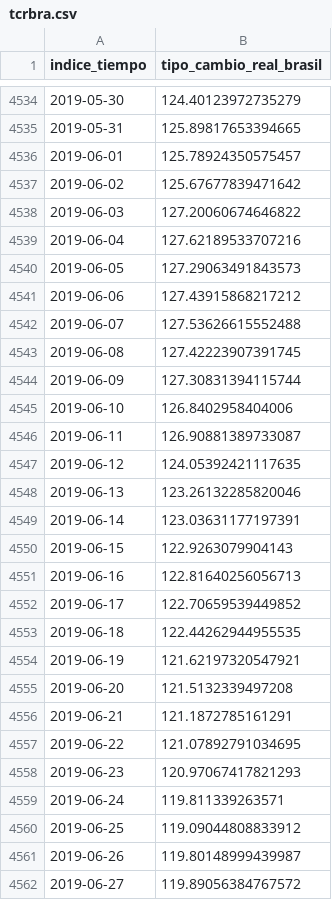
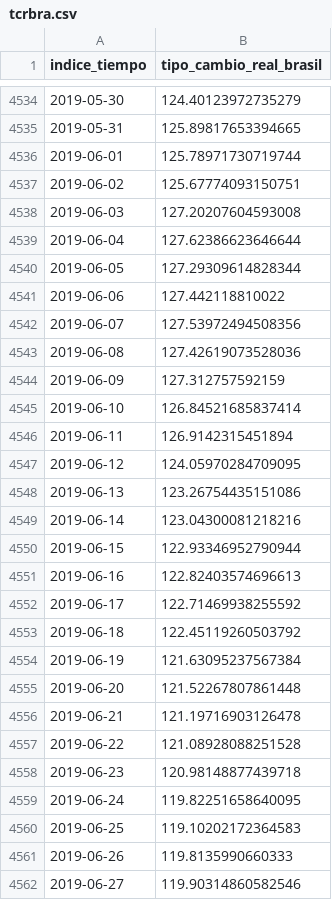
Before and after one commit to fldiaz/indicadores-dash-heroku, a CSV file: datos/tcrbra.csv, drawn as a sheet; only a part is shown, gaps mark what is left out; the diff covers the shown part only.

```diff
--- a/datos/tcrbra.csv
+++ b/datos/tcrbra.csv
@@ -4535,28 +4535,28 @@ indice_tiempo,tipo_cambio_real_brasil
 2019-05-31,125.89817653394665
-2019-06-01,125.78924350575457
-2019-06-02,125.67677839471642
-2019-06-03,127.20060674646822
-2019-06-04,127.62189533707216
-2019-06-05,127.29063491843573
-2019-06-06,127.43915868217212
-2019-06-07,127.53626615552488
-2019-06-08,127.42223907391745
-2019-06-09,127.30831394115744
-2019-06-10,126.8402958404006
-2019-06-11,126.90881389733087
-2019-06-12,124.05392421117635
-2019-06-13,123.26132285820046
-2019-06-14,123.03631177197391
-2019-06-15,122.9263079904143
-2019-06-16,122.81640256056713
-2019-06-17,122.70659539449852
-2019-06-18,122.44262944955535
-2019-06-19,121.62197320547921
-2019-06-20,121.5132339497208
-2019-06-21,121.1872785161291
-2019-06-22,121.07892791034695
-2019-06-23,120.97067417821293
-2019-06-24,119.811339263571
-2019-06-25,119.09044808833912
-2019-06-26,119.80148999439987
-2019-06-27,119.89056384767572
+2019-06-01,125.78971730719744
+2019-06-02,125.67774093150751
+2019-06-03,127.20207604593008
+2019-06-04,127.62386623646644
+2019-06-05,127.29309614828344
+2019-06-06,127.442118810022
+2019-06-07,127.53972494508356
+2019-06-08,127.42619073528036
+2019-06-09,127.312757592159
+2019-06-10,126.84521685837414
+2019-06-11,126.9142315451894
+2019-06-12,124.05970284709095
+2019-06-13,123.26754435151086
+2019-06-14,123.04300081218216
+2019-06-15,122.93346952790944
+2019-06-16,122.82403574696613
+2019-06-17,122.71469938255592
+2019-06-18,122.45119260503792
+2019-06-19,121.63095237567384
+2019-06-20,121.52267807861448
+2019-06-21,121.19716903126478
+2019-06-22,121.08928088251528
+2019-06-23,120.98148877439718
+2019-06-24,119.82251658640095
+2019-06-25,119.10202172364583
+2019-06-26,119.8135990660333
+2019-06-27,119.90314860582546
```
Also changed, not shown: 28 added rows and 49 edited cells elsewhere in this file, datos/reservas.csv, datos/tc.csv, 19 other files.
